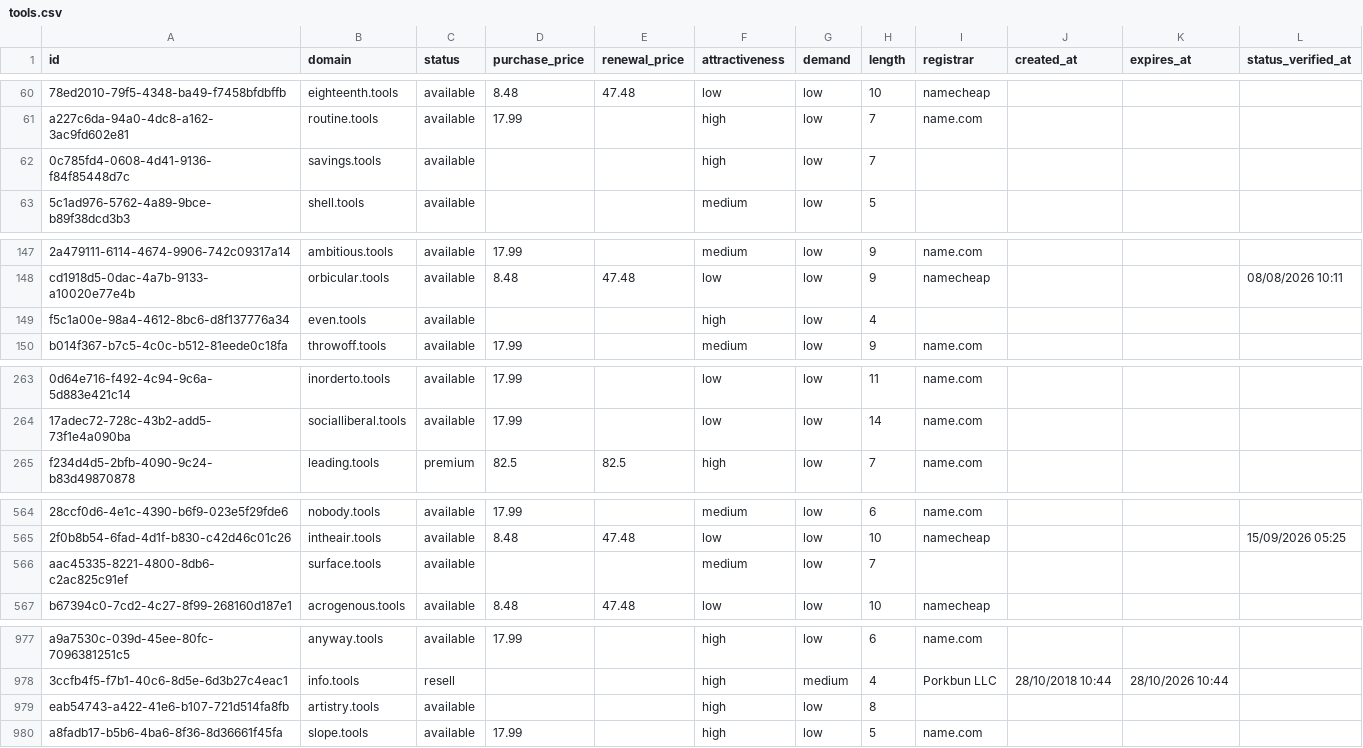
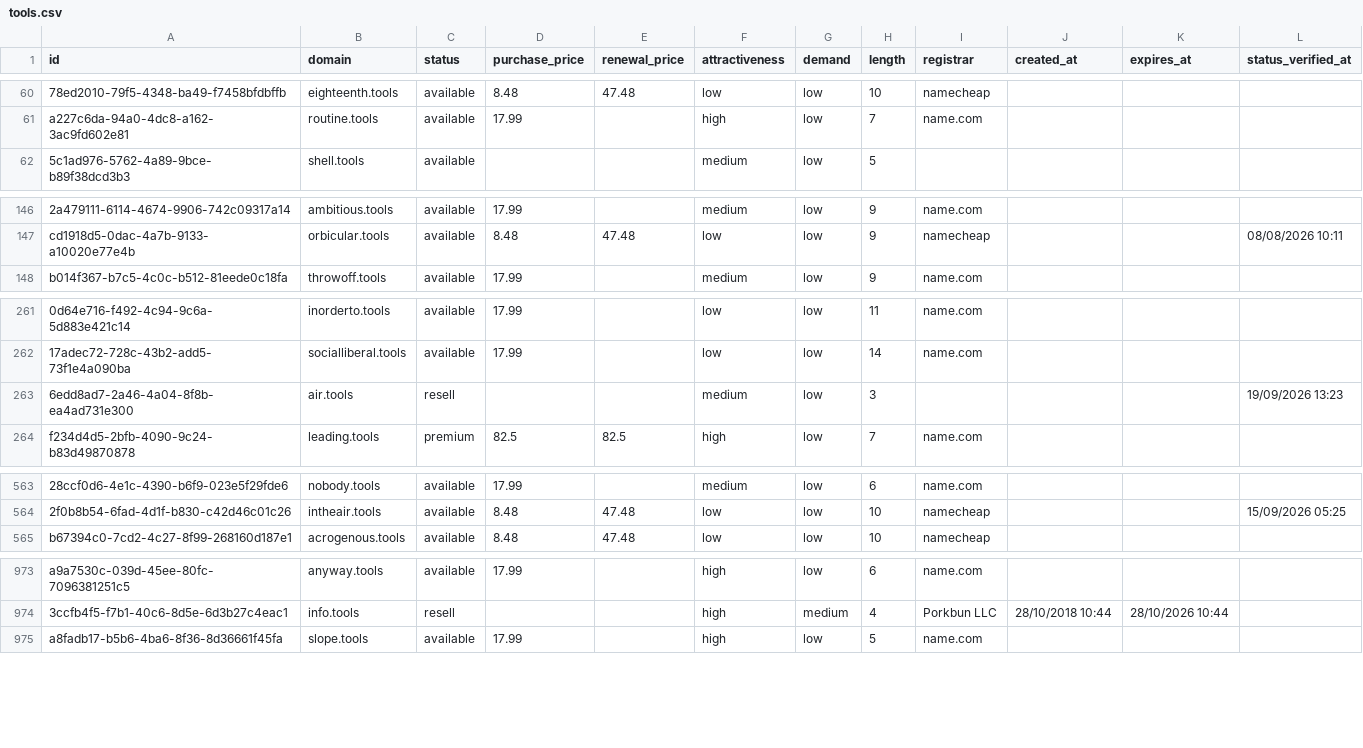
Before and after one commit to UniqueDomains/tools-oneword-domains, a CSV file: tools.csv, drawn as a sheet; only a part is shown, gaps mark what is left out; removed rows and columns are numbered as before the commit, all else as after; the diff covers the shown part only; the diff names each change by its address in the sheet, - before the commit and + after, or states it on an @@ line.

```diff
--- a/tools.csv
+++ b/tools.csv
-row 62: 0c785fd4-0608-4d41-9136-f84f85448d7c | savings.tools | available |  |  | high | low | 7
-row 149: f5c1a00e-98a4-4612-8bc6-d8f137776a34 | even.tools | available |  |  | high | low | 4
+row 263: 6edd8ad7-2a46-4a04-8f8b-ea4ad731e300 | air.tools | resell |  |  | medium | low | 3 |  |  |  | 19/09/2026 13:23
-row 566: aac45335-8221-4800-8db6-c2ac825c91ef | surface.tools | available |  |  | medium | low | 7
-row 979: eab54743-a422-41e6-b107-721d514fa8fb | artistry.tools | available |  |  | high | low | 8
```
Also changed, not shown: 6 added rows, 3 removed rows and 78 edited cells elsewhere in this file, 4 other files.
